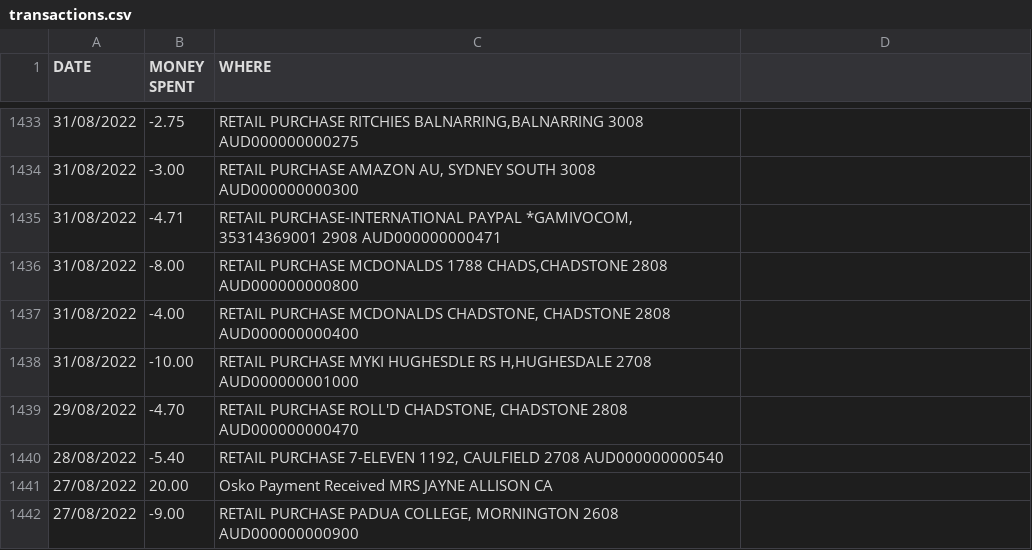
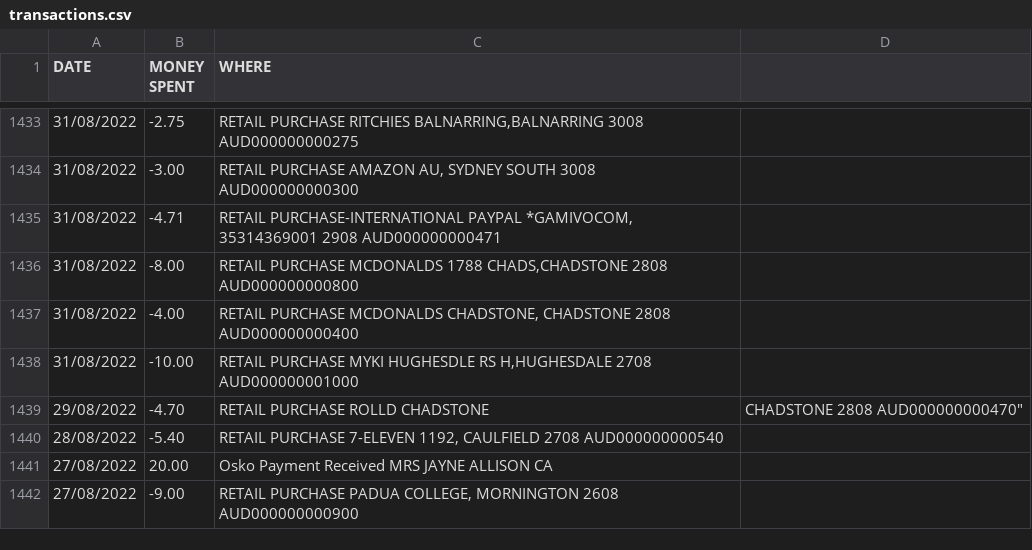
Before and after one commit to huh445/TestRepo, a CSV file: transactions.csv, drawn as a sheet; only a part is shown, gaps mark what is left out.

```diff
--- a/transactions.csv
+++ b/transactions.csv
@@ -1438,3 +1438,3 @@
 "31/08/2022","-10.00","RETAIL PURCHASE MYKI HUGHESDLE RS H,HUGHESDALE 2708 AUD000000001000"
-"29/08/2022","-4.70","RETAIL PURCHASE ROLL'D CHADSTONE, CHADSTONE 2808 AUD000000000470"
+"29/08/2022","-4.70","RETAIL PURCHASE ROLL"D CHADSTONE, CHADSTONE 2808 AUD000000000470"
 "28/08/2022","-5.40","RETAIL PURCHASE 7-ELEVEN 1192, CAULFIELD 2708 AUD000000000540"
```
Also changed, not shown: 9 other files.
